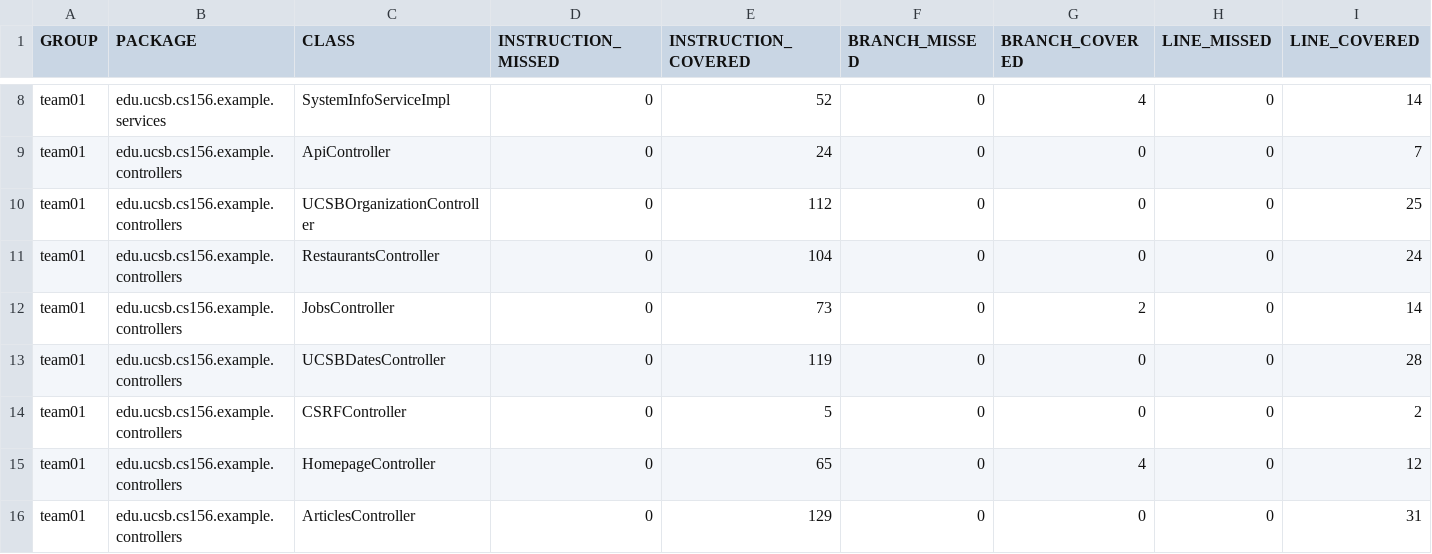
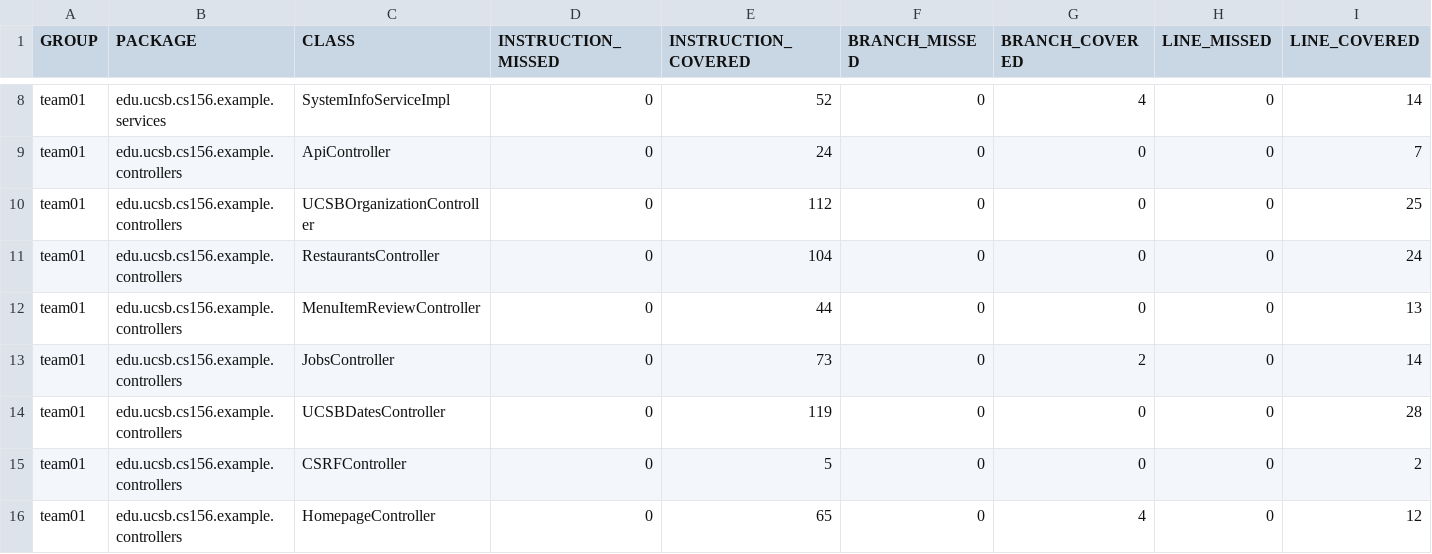
Before and after one commit to ucsb-cs156-f26/team01-f26-14, a CSV file: jacoco/jacoco.csv, drawn as a sheet; only a part is shown, gaps mark what is left out; the shorter side is filled out with more unchanged rows; rows hold the shown columns only; the diff names each change by its address in the sheet, - before the commit and + after, or states it on an @@ line.

Commit message:
Deploying to gh-pages from @ ucsb-cs156-f26/team01-f26-14@d36056ef81a57b34b89a8be9262f35295eb48c0d 🚀

```diff
--- a/jacoco/jacoco.csv
+++ b/jacoco/jacoco.csv
+row 12: team01 | edu.ucsb.cs156.example.controllers | MenuItemReviewController | 0 | 44 | 0 | 0 | 0 | 13
```
Also changed, not shown: 7 other files.
